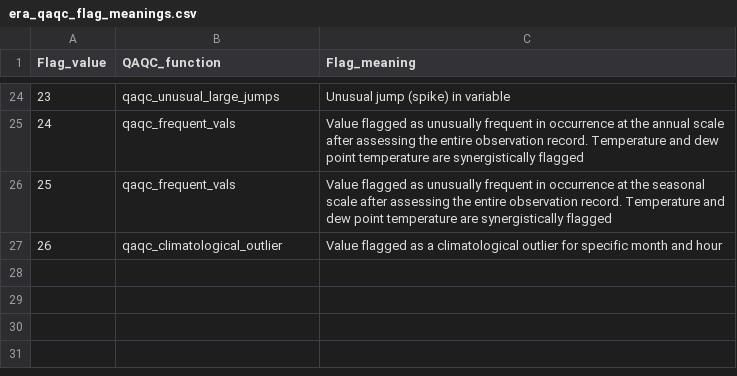
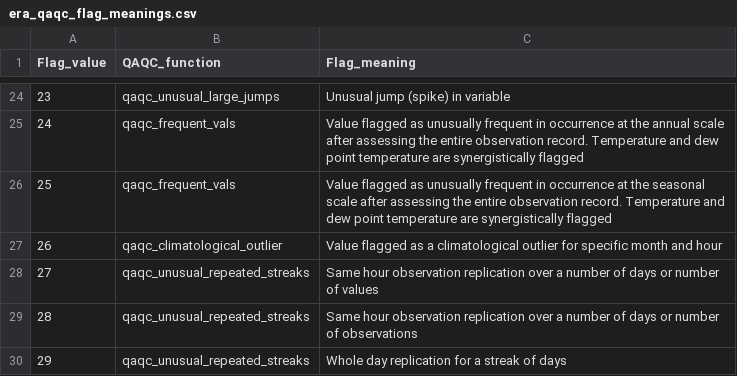
Before and after one commit to Eagle-Rock-Analytics/historical-obs-platform, a CSV file: test_platform/scripts/3_qaqc_data/era_qaqc_flag_meanings.csv, drawn as a sheet; only a part is shown, gaps mark what is left out.

Commit message:
flag meaning updated

```diff
--- a/test_platform/scripts/3_qaqc_data/era_qaqc_flag_meanings.csv
+++ b/test_platform/scripts/3_qaqc_data/era_qaqc_flag_meanings.csv
@@ -27 +27,4 @@
 26,qaqc_climatological_outlier,Value flagged as a climatological outlier for specific month and hour
+27,qaqc_unusual_repeated_streaks,Same hour observation replication over a number of days or number of values
+28,qaqc_unusual_repeated_streaks,Same hour observation replication over a number of days or number of observations
+29,qaqc_unusual_repeated_streaks,Whole day replication for a streak of days
```
Also changed, not shown: 1 other file.
